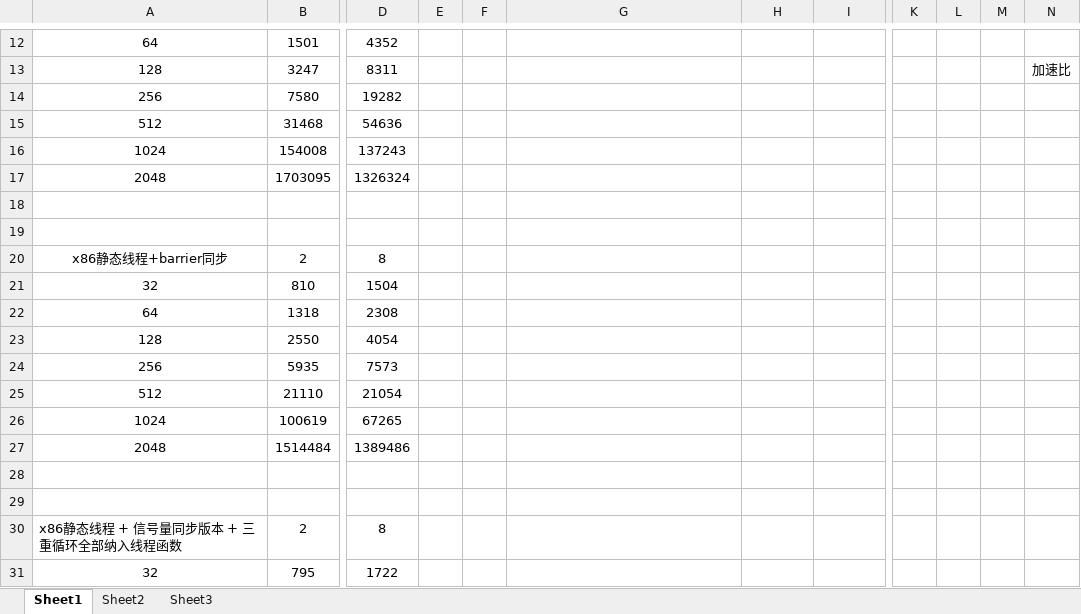
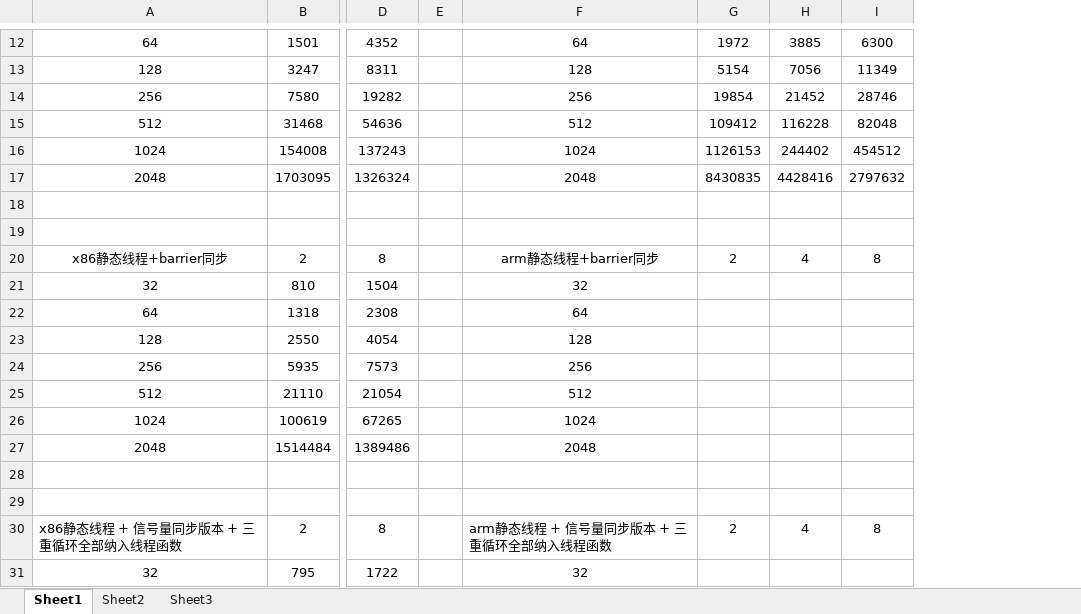
Before and after one commit to MengQxuan/parallel, an Excel workbook: lab3/data.xlsx, sheet Sheet1, drawn as a sheet; only a part is shown, gaps mark what is left out; values as stored, in another font and other column widths than the file's, no borders; removed rows and columns are numbered as before the commit, all else as after; the diff covers the shown part only; the diff names each change by its address in the sheet, - before the commit and + after, or states it on an @@ line.

```diff
--- a/lab3/data.xlsx (sheet Sheet1)
+++ b/lab3/data.xlsx (sheet Sheet1)
-column E, empty
+column G, rows 12-30: 1972 | 5154 | 19854 | 109412 | 1126153 | 8430835 |  |  | 2 |  |  |  |  |  |  |  |  |  | 2
-column K, empty
-column L, empty
-column M, empty
-column N, row 13: 加速比
-F12: (empty)
+F12: 64
-H12: (empty)
+H12: 3885
-I12: (empty)
+I12: 6300
-F13: (empty)
+F13: 128
-H13: (empty)
+H13: 7056
-I13: (empty)
+I13: 11349
-F14: (empty)
+F14: 256
-H14: (empty)
+H14: 21452
-I14: (empty)
+I14: 28746
-F15: (empty)
+F15: 512
-H15: (empty)
+H15: 116228
-I15: (empty)
+I15: 82048
-F16: (empty)
+F16: 1024
-H16: (empty)
+H16: 244402
-I16: (empty)
+I16: 454512
-F17: (empty)
+F17: 2048
-H17: (empty)
+H17: 4428416
-I17: (empty)
+I17: 2797632
-F20: (empty)
+F20: arm静态线程+barrier同步
-H20: (empty)
+H20: 4
-I20: (empty)
+I20: 8
-F21: (empty)
+F21: 32
-F22: (empty)
+F22: 64
-F23: (empty)
+F23: 128
-F24: (empty)
+F24: 256
-F25: (empty)
+F25: 512
-F26: (empty)
+F26: 1024
-F27: (empty)
+F27: 2048
-F30: (empty)
+F30: arm静态线程 + 信号量同步版本 + 三重循环全部纳入线程函数
-H30: (empty)
+H30: 4
-I30: (empty)
+I30: 8
-F31: (empty)
+F31: 32
```
Also changed, not shown: 25 added rows, 9 removed rows, 32 edited cells and merged cells elsewhere in this sheet.
